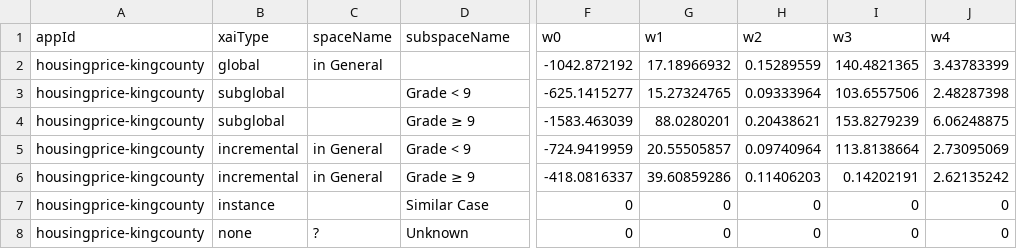
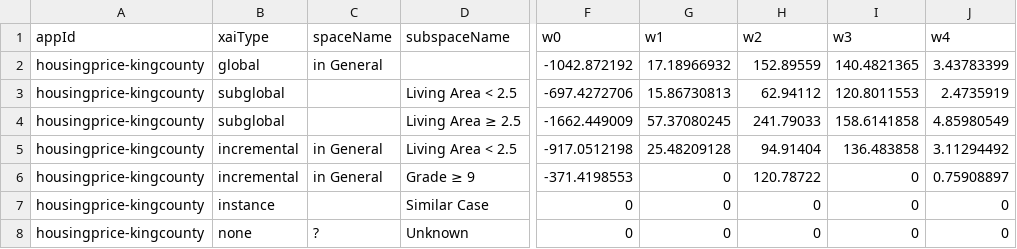
Before and after one commit to ppphhhleo/ppphhhleo.github.io, a CSV file: 2022/incremental-xai-models.csv, drawn as a sheet; only a part is shown, gaps mark what is left out; the diff names each change by its address in the sheet, - before the commit and + after, or states it on an @@ line.

```diff
--- a/2022/incremental-xai-models.csv
+++ b/2022/incremental-xai-models.csv
-H2 (w2): 0.15289559
+H2 (w2): 152.89559
-D3 (subspaceName): Grade < 9
+D3 (subspaceName): Living Area < 2.5
-F3 (w0): -625.1415277
+F3 (w0): -697.4272706
-G3 (w1): 15.27324765
+G3 (w1): 15.86730813
-H3 (w2): 0.09333964
+H3 (w2): 62.94112
-I3 (w3): 103.6557506
+I3 (w3): 120.8011553
-J3 (w4): 2.48287398
+J3 (w4): 2.4735919
-D4 (subspaceName): Grade ≥ 9
+D4 (subspaceName): Living Area ≥ 2.5
-F4 (w0): -1583.463039
+F4 (w0): -1662.449009
-G4 (w1): 88.0280201
+G4 (w1): 57.37080245
-H4 (w2): 0.20438621
+H4 (w2): 241.79033
-I4 (w3): 153.8279239
+I4 (w3): 158.6141858
-J4 (w4): 6.06248875
+J4 (w4): 4.85980549
-D5 (subspaceName): Grade < 9
+D5 (subspaceName): Living Area < 2.5
-F5 (w0): -724.9419959
+F5 (w0): -917.0512198
-G5 (w1): 20.55505857
+G5 (w1): 25.48209128
-H5 (w2): 0.09740964
+H5 (w2): 94.91404
-I5 (w3): 113.8138664
+I5 (w3): 136.483858
-J5 (w4): 2.73095069
+J5 (w4): 3.11294492
-F6 (w0): -418.0816337
+F6 (w0): -371.4198553
-G6 (w1): 39.60859286
+G6 (w1): 0
-H6 (w2): 0.11406203
+H6 (w2): 120.78722
-I6 (w3): 0.14202191
+I6 (w3): 0
-J6 (w4): 2.62135242
+J6 (w4): 0.75908897
```
Also changed, not shown: 2022/app-attributes.csv, 2022/incremental-xai-app-attributes.csv, 5 other files.
